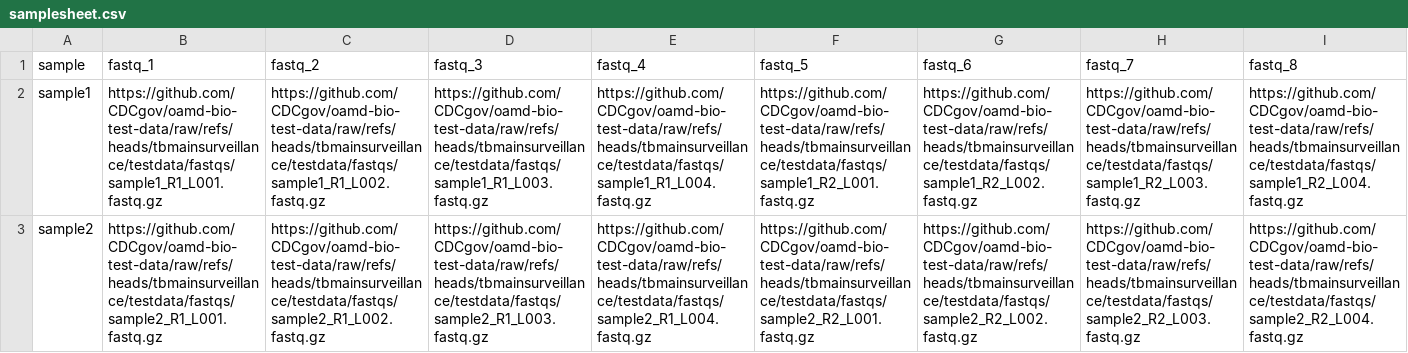
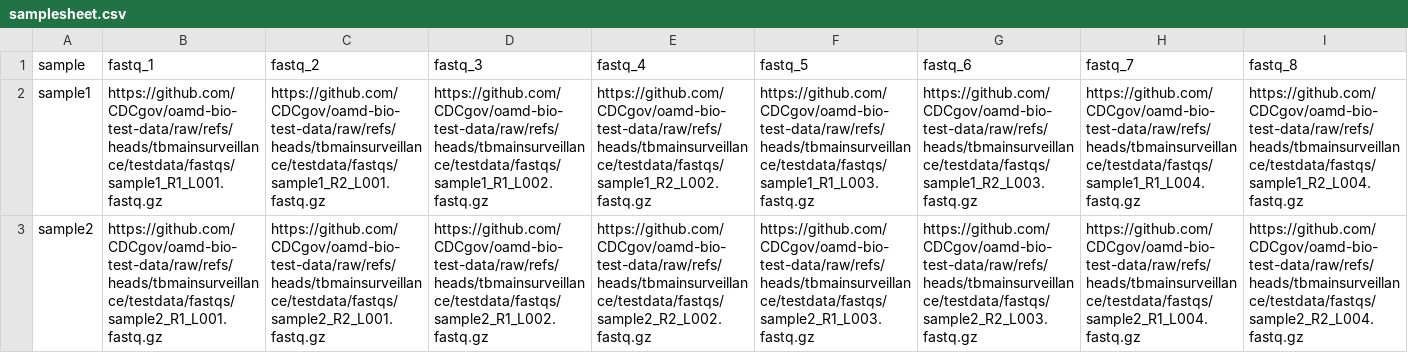
Before and after one commit to CDCgov/oamd-bio-test-data, a CSV file: samplesheet/samplesheet.csv, drawn as a sheet; the diff names each change by its address in the sheet, - before the commit and + after, or states it on an @@ line.

Commit message:
upd samplesheet

```diff
--- a/samplesheet/samplesheet.csv
+++ b/samplesheet/samplesheet.csv
-C2 (fastq_2): https://github.com/CDCgov/oamd-bio-test-data/raw/refs/heads/tbmainsurveillance/testdata/fastqs/sample1_R1_L002.fastq.gz
+C2 (fastq_2): https://github.com/CDCgov/oamd-bio-test-data/raw/refs/heads/tbmainsurveillance/testdata/fastqs/sample1_R2_L001.fastq.gz
-D2 (fastq_3): https://github.com/CDCgov/oamd-bio-test-data/raw/refs/heads/tbmainsurveillance/testdata/fastqs/sample1_R1_L003.fastq.gz
+D2 (fastq_3): https://github.com/CDCgov/oamd-bio-test-data/raw/refs/heads/tbmainsurveillance/testdata/fastqs/sample1_R1_L002.fastq.gz
-E2 (fastq_4): https://github.com/CDCgov/oamd-bio-test-data/raw/refs/heads/tbmainsurveillance/testdata/fastqs/sample1_R1_L004.fastq.gz
+E2 (fastq_4): https://github.com/CDCgov/oamd-bio-test-data/raw/refs/heads/tbmainsurveillance/testdata/fastqs/sample1_R2_L002.fastq.gz
-F2 (fastq_5): https://github.com/CDCgov/oamd-bio-test-data/raw/refs/heads/tbmainsurveillance/testdata/fastqs/sample1_R2_L001.fastq.gz
+F2 (fastq_5): https://github.com/CDCgov/oamd-bio-test-data/raw/refs/heads/tbmainsurveillance/testdata/fastqs/sample1_R1_L003.fastq.gz
-G2 (fastq_6): https://github.com/CDCgov/oamd-bio-test-data/raw/refs/heads/tbmainsurveillance/testdata/fastqs/sample1_R2_L002.fastq.gz
+G2 (fastq_6): https://github.com/CDCgov/oamd-bio-test-data/raw/refs/heads/tbmainsurveillance/testdata/fastqs/sample1_R2_L003.fastq.gz
-H2 (fastq_7): https://github.com/CDCgov/oamd-bio-test-data/raw/refs/heads/tbmainsurveillance/testdata/fastqs/sample1_R2_L003.fastq.gz
+H2 (fastq_7): https://github.com/CDCgov/oamd-bio-test-data/raw/refs/heads/tbmainsurveillance/testdata/fastqs/sample1_R1_L004.fastq.gz
-C3 (fastq_2): https://github.com/CDCgov/oamd-bio-test-data/raw/refs/heads/tbmainsurveillance/testdata/fastqs/sample2_R1_L002.fastq.gz
+C3 (fastq_2): https://github.com/CDCgov/oamd-bio-test-data/raw/refs/heads/tbmainsurveillance/testdata/fastqs/sample2_R2_L001.fastq.gz
-D3 (fastq_3): https://github.com/CDCgov/oamd-bio-test-data/raw/refs/heads/tbmainsurveillance/testdata/fastqs/sample2_R1_L003.fastq.gz
+D3 (fastq_3): https://github.com/CDCgov/oamd-bio-test-data/raw/refs/heads/tbmainsurveillance/testdata/fastqs/sample2_R1_L002.fastq.gz
-E3 (fastq_4): https://github.com/CDCgov/oamd-bio-test-data/raw/refs/heads/tbmainsurveillance/testdata/fastqs/sample2_R1_L004.fastq.gz
+E3 (fastq_4): https://github.com/CDCgov/oamd-bio-test-data/raw/refs/heads/tbmainsurveillance/testdata/fastqs/sample2_R2_L002.fastq.gz
-F3 (fastq_5): https://github.com/CDCgov/oamd-bio-test-data/raw/refs/heads/tbmainsurveillance/testdata/fastqs/sample2_R2_L001.fastq.gz
+F3 (fastq_5): https://github.com/CDCgov/oamd-bio-test-data/raw/refs/heads/tbmainsurveillance/testdata/fastqs/sample2_R1_L003.fastq.gz
-G3 (fastq_6): https://github.com/CDCgov/oamd-bio-test-data/raw/refs/heads/tbmainsurveillance/testdata/fastqs/sample2_R2_L002.fastq.gz
+G3 (fastq_6): https://github.com/CDCgov/oamd-bio-test-data/raw/refs/heads/tbmainsurveillance/testdata/fastqs/sample2_R2_L003.fastq.gz
-H3 (fastq_7): https://github.com/CDCgov/oamd-bio-test-data/raw/refs/heads/tbmainsurveillance/testdata/fastqs/sample2_R2_L003.fastq.gz
+H3 (fastq_7): https://github.com/CDCgov/oamd-bio-test-data/raw/refs/heads/tbmainsurveillance/testdata/fastqs/sample2_R1_L004.fastq.gz
```
Also changed, not shown: 1 other file.
